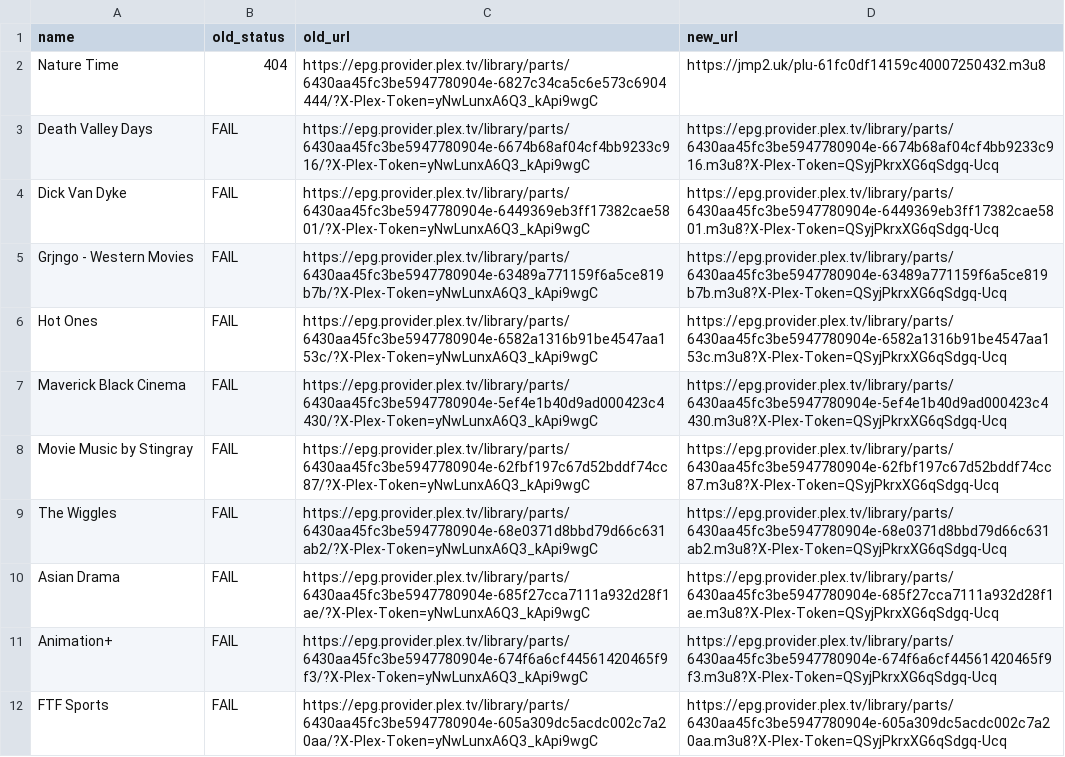
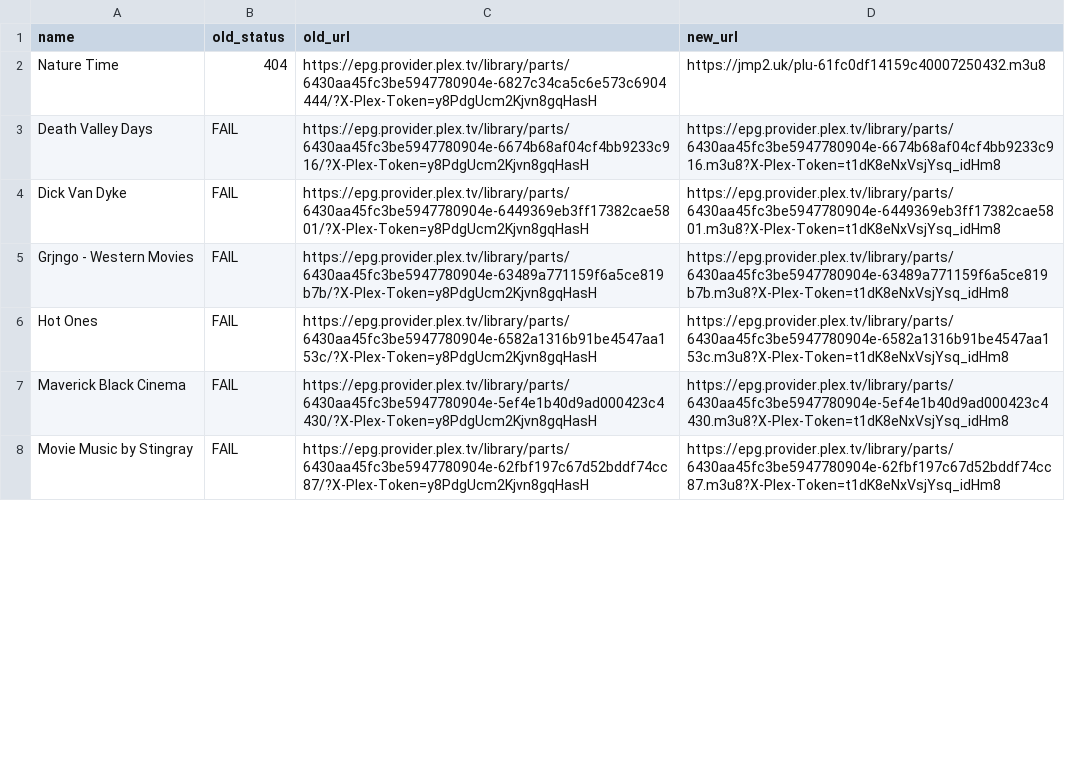
Before and after one commit to juliebgh/playlist-fr, a CSV file: repair-report.csv, drawn as a sheet; only a part is shown; the diff covers the shown part only.

```diff
--- a/repair-report.csv
+++ b/repair-report.csv
@@ -1,12 +1,8 @@
 name,old_status,old_url,new_url
-Nature Time,404,https://epg.provider.plex.tv/library/parts/6430aa45fc3be5947780904e-6827c34ca5c6e573c6904444/?X-Plex-Token=yNwLunxA6Q3_kApi9wgC,https://jmp2.uk/plu-61fc0df14159c40007250432.m3u8
-Death Valley Days,FAIL,https://epg.provider.plex.tv/library/parts/6430aa45fc3be5947780904e-6674b68af04cf4bb9233c916/?X-Plex-Token=yNwLunxA6Q3_kApi9wgC,https://epg.provider.plex.tv/library/parts/6430aa45fc3be5947780904e-6674b68af04cf4bb9233c916.m3u8?X-Plex-Token=QSyjPkrxXG6qSdgq-Ucq
-Dick Van Dyke,FAIL,https://epg.provider.plex.tv/library/parts/6430aa45fc3be5947780904e-6449369eb3ff17382cae5801/?X-Plex-Token=yNwLunxA6Q3_kApi9wgC,https://epg.provider.plex.tv/library/parts/6430aa45fc3be5947780904e-6449369eb3ff17382cae5801.m3u8?X-Plex-Token=QSyjPkrxXG6qSdgq-Ucq
-Grjngo - Western Movies,FAIL,https://epg.provider.plex.tv/library/parts/6430aa45fc3be5947780904e-63489a771159f6a5ce819b7b/?X-Plex-Token=yNwLunxA6Q3_kApi9wgC,https://epg.provider.plex.tv/library/parts/6430aa45fc3be5947780904e-63489a771159f6a5ce819b7b.m3u8?X-Plex-Token=QSyjPkrxXG6qSdgq-Ucq
-Hot Ones,FAIL,https://epg.provider.plex.tv/library/parts/6430aa45fc3be5947780904e-6582a1316b91be4547aa153c/?X-Plex-Token=yNwLunxA6Q3_kApi9wgC,https://epg.provider.plex.tv/library/parts/6430aa45fc3be5947780904e-6582a1316b91be4547aa153c.m3u8?X-Plex-Token=QSyjPkrxXG6qSdgq-Ucq
-Maverick Black Cinema,FAIL,https://epg.provider.plex.tv/library/parts/6430aa45fc3be5947780904e-5ef4e1b40d9ad000423c4430/?X-Plex-Token=yNwLunxA6Q3_kApi9wgC,https://epg.provider.plex.tv/library/parts/6430aa45fc3be5947780904e-5ef4e1b40d9ad000423c4430.m3u8?X-Plex-Token=QSyjPkrxXG6qSdgq-Ucq
-Movie Music by Stingray,FAIL,https://epg.provider.plex.tv/library/parts/6430aa45fc3be5947780904e-62fbf197c67d52bddf74cc87/?X-Plex-Token=yNwLunxA6Q3_kApi9wgC,https://epg.provider.plex.tv/library/parts/6430aa45fc3be5947780904e-62fbf197c67d52bddf74cc87.m3u8?X-Plex-Token=QSyjPkrxXG6qSdgq-Ucq
-The Wiggles,FAIL,https://epg.provider.plex.tv/library/parts/6430aa45fc3be5947780904e-68e0371d8bbd79d66c631ab2/?X-Plex-Token=yNwLunxA6Q3_kApi9wgC,https://epg.provider.plex.tv/library/parts/6430aa45fc3be5947780904e-68e0371d8bbd79d66c631ab2.m3u8?X-Plex-Token=QSyjPkrxXG6qSdgq-Ucq
-Asian Drama,FAIL,https://epg.provider.plex.tv/library/parts/6430aa45fc3be5947780904e-685f27cca7111a932d28f1ae/?X-Plex-Token=yNwLunxA6Q3_kApi9wgC,https://epg.provider.plex.tv/library/parts/6430aa45fc3be5947780904e-685f27cca7111a932d28f1ae.m3u8?X-Plex-Token=QSyjPkrxXG6qSdgq-Ucq
-Animation+,FAIL,https://epg.provider.plex.tv/library/parts/6430aa45fc3be5947780904e-674f6a6cf44561420465f9f3/?X-Plex-Token=yNwLunxA6Q3_kApi9wgC,https://epg.provider.plex.tv/library/parts/6430aa45fc3be5947780904e-674f6a6cf44561420465f9f3.m3u8?X-Plex-Token=QSyjPkrxXG6qSdgq-Ucq
-FTF Sports,FAIL,https://epg.provider.plex.tv/library/parts/6430aa45fc3be5947780904e-605a309dc5acdc002c7a20aa/?X-Plex-Token=yNwLunxA6Q3_kApi9wgC,https://epg.provider.plex.tv/library/parts/6430aa45fc3be5947780904e-605a309dc5acdc002c7a20aa.m3u8?X-Plex-Token=QSyjPkrxXG6qSdgq-Ucq
+Nature Time,404,https://epg.provider.plex.tv/library/parts/6430aa45fc3be5947780904e-6827c34ca5c6e573c6904444/?X-Plex-Token=y8PdgUcm2Kjvn8gqHasH,https://jmp2.uk/plu-61fc0df14159c40007250432.m3u8
+Death Valley Days,FAIL,https://epg.provider.plex.tv/library/parts/6430aa45fc3be5947780904e-6674b68af04cf4bb9233c916/?X-Plex-Token=y8PdgUcm2Kjvn8gqHasH,https://epg.provider.plex.tv/library/parts/6430aa45fc3be5947780904e-6674b68af04cf4bb9233c916.m3u8?X-Plex-Token=t1dK8eNxVsjYsq_idHm8
+Dick Van Dyke,FAIL,https://epg.provider.plex.tv/library/parts/6430aa45fc3be5947780904e-6449369eb3ff17382cae5801/?X-Plex-Token=y8PdgUcm2Kjvn8gqHasH,https://epg.provider.plex.tv/library/parts/6430aa45fc3be5947780904e-6449369eb3ff17382cae5801.m3u8?X-Plex-Token=t1dK8eNxVsjYsq_idHm8
+Grjngo - Western Movies,FAIL,https://epg.provider.plex.tv/library/parts/6430aa45fc3be5947780904e-63489a771159f6a5ce819b7b/?X-Plex-Token=y8PdgUcm2Kjvn8gqHasH,https://epg.provider.plex.tv/library/parts/6430aa45fc3be5947780904e-63489a771159f6a5ce819b7b.m3u8?X-Plex-Token=t1dK8eNxVsjYsq_idHm8
+Hot Ones,FAIL,https://epg.provider.plex.tv/library/parts/6430aa45fc3be5947780904e-6582a1316b91be4547aa153c/?X-Plex-Token=y8PdgUcm2Kjvn8gqHasH,https://epg.provider.plex.tv/library/parts/6430aa45fc3be5947780904e-6582a1316b91be4547aa153c.m3u8?X-Plex-Token=t1dK8eNxVsjYsq_idHm8
+Maverick Black Cinema,FAIL,https://epg.provider.plex.tv/library/parts/6430aa45fc3be5947780904e-5ef4e1b40d9ad000423c4430/?X-Plex-Token=y8PdgUcm2Kjvn8gqHasH,https://epg.provider.plex.tv/library/parts/6430aa45fc3be5947780904e-5ef4e1b40d9ad000423c4430.m3u8?X-Plex-Token=t1dK8eNxVsjYsq_idHm8
+Movie Music by Stingray,FAIL,https://epg.provider.plex.tv/library/parts/6430aa45fc3be5947780904e-62fbf197c67d52bddf74cc87/?X-Plex-Token=y8PdgUcm2Kjvn8gqHasH,https://epg.provider.plex.tv/library/parts/6430aa45fc3be5947780904e-62fbf197c67d52bddf74cc87.m3u8?X-Plex-Token=t1dK8eNxVsjYsq_idHm8
```
Also changed, not shown: 8 added rows, 10 removed rows and 80 edited cells elsewhere in this file, 1 other file.
